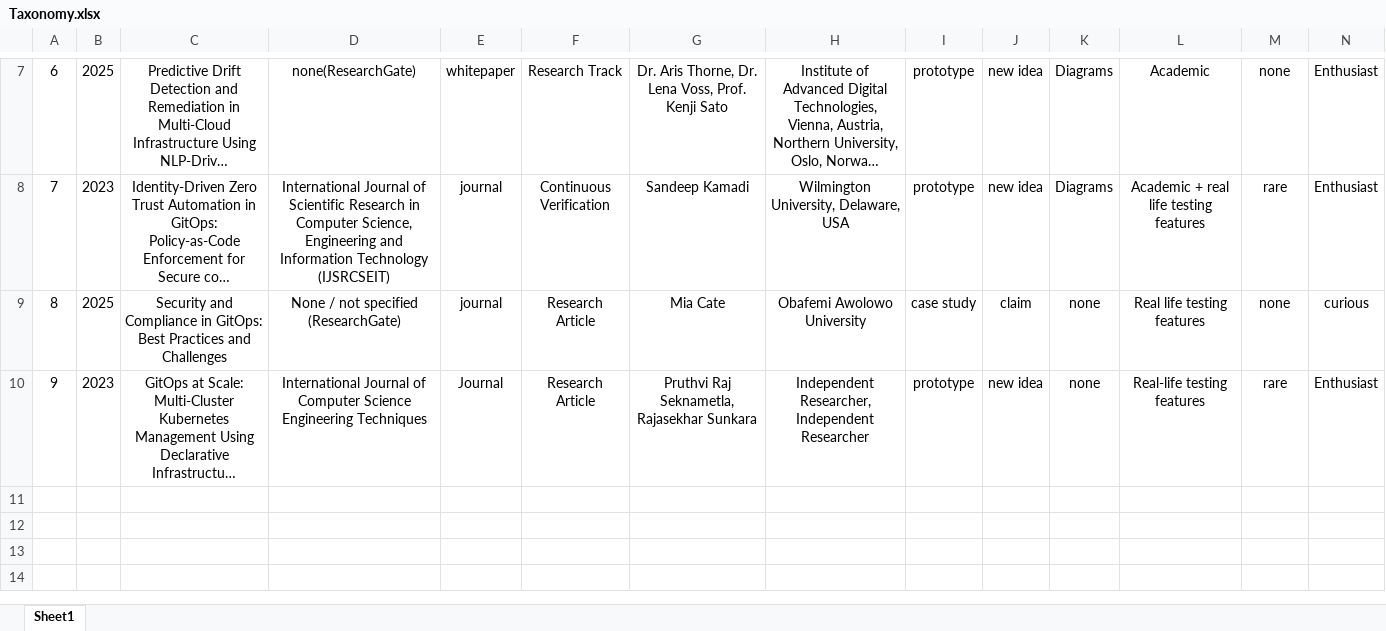
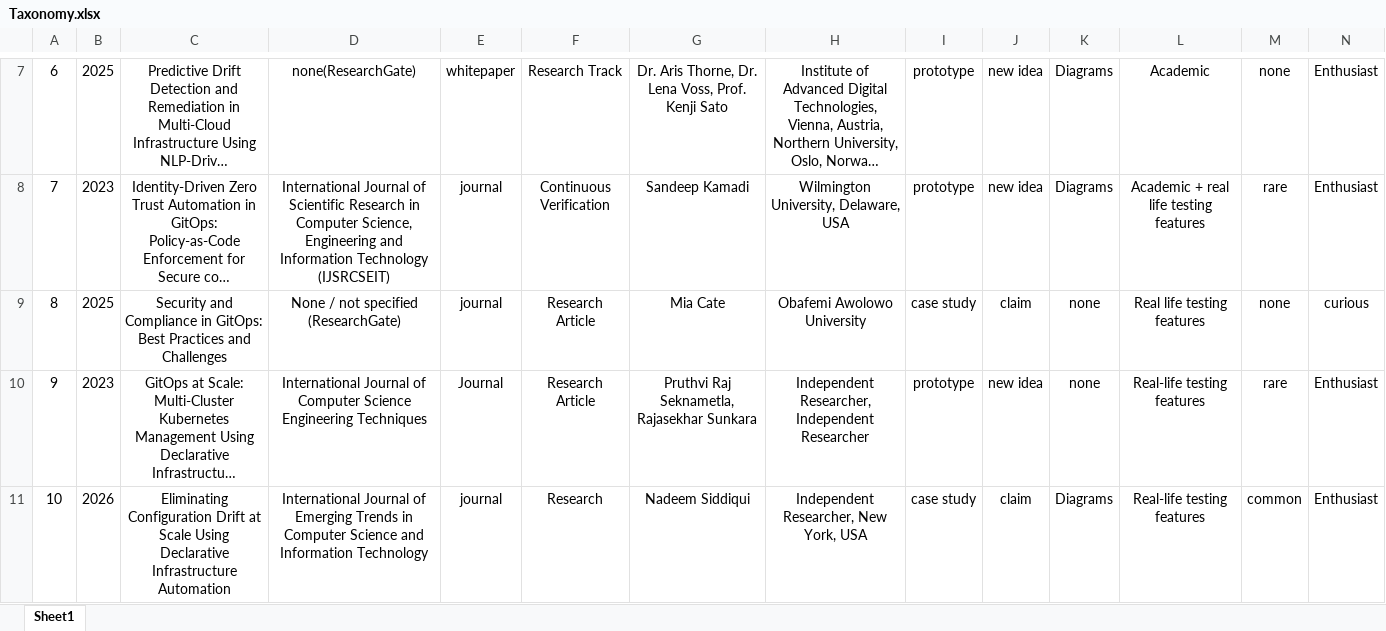
Before and after one commit to Jan9e/ACIT-4100-Taxonomy, an Excel workbook: Taxonomy.xlsx, sheet Sheet1, drawn as a sheet; only a part is shown, gaps mark what is left out; long unchanged cells end in …; values as stored, in another font and other column widths than the file's, no borders; rows hold the shown columns only; the diff names each change by its address in the sheet, - before the commit and + after, or states it on an @@ line.

Commit message:
tenth paper

```diff
--- a/Taxonomy.xlsx (sheet Sheet1)
+++ b/Taxonomy.xlsx (sheet Sheet1)
+row 11: 10 | 2026 | Eliminating Configuration Drift at Scale Using Declarative Infrastructure Automation | International Journal of Emerging Trends in Computer Science and Information Technology | journal | Research | Nadeem Siddiqui | Independent Researcher, New York, USA | case study | claim | Diagrams | Real-life testing features | common | Enthusiast
```
